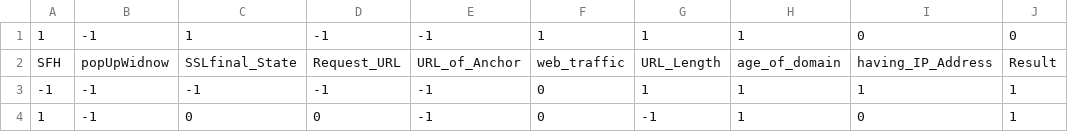
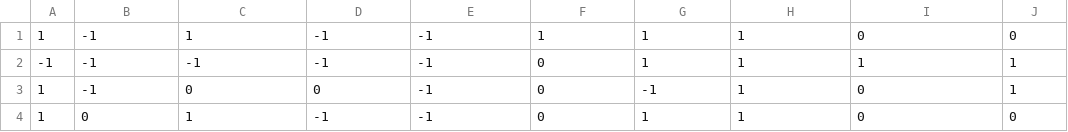
Before and after one commit to Matheus-Santos-Araujo/Redes-Neurais-Articiais-Para-Deteccao-de-Phishing, a CSV file: phishing.csv, drawn as a sheet; only a part is shown; the shorter side is filled out with more unchanged rows; the diff names each change by its address in the sheet, - before the commit and + after, or states it on an @@ line.

Commit message:
Update phishing.csv

```diff
--- a/phishing.csv
+++ b/phishing.csv
-row 2: SFH | popUpWidnow | SSLfinal_State | Request_URL | URL_of_Anchor | web_traffic | URL_Length | age_of_domain | having_IP_Address | Result
```
